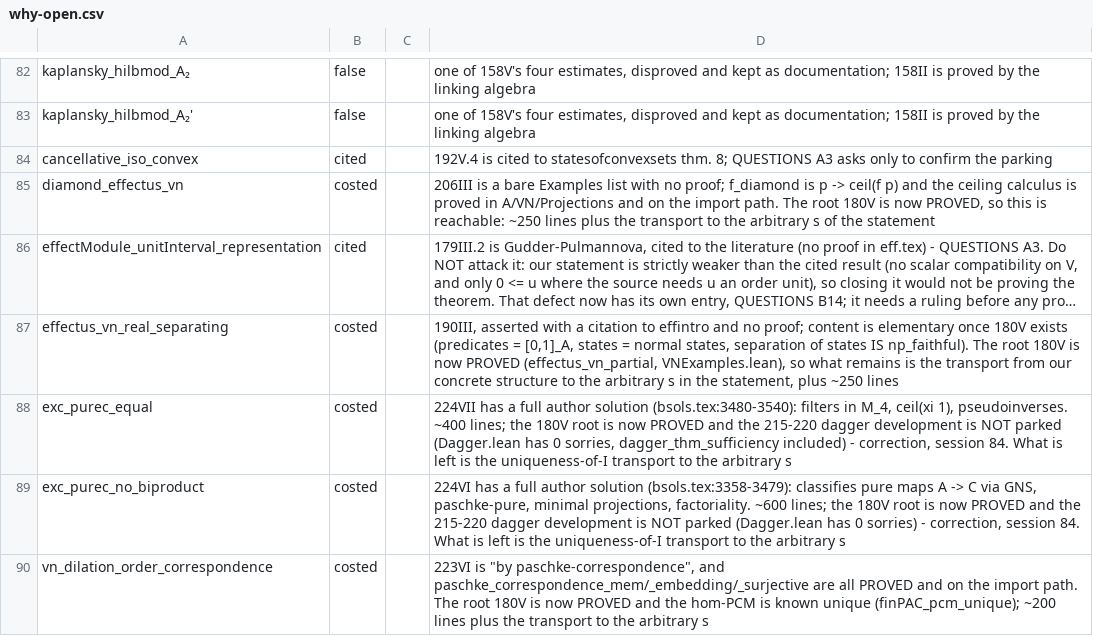
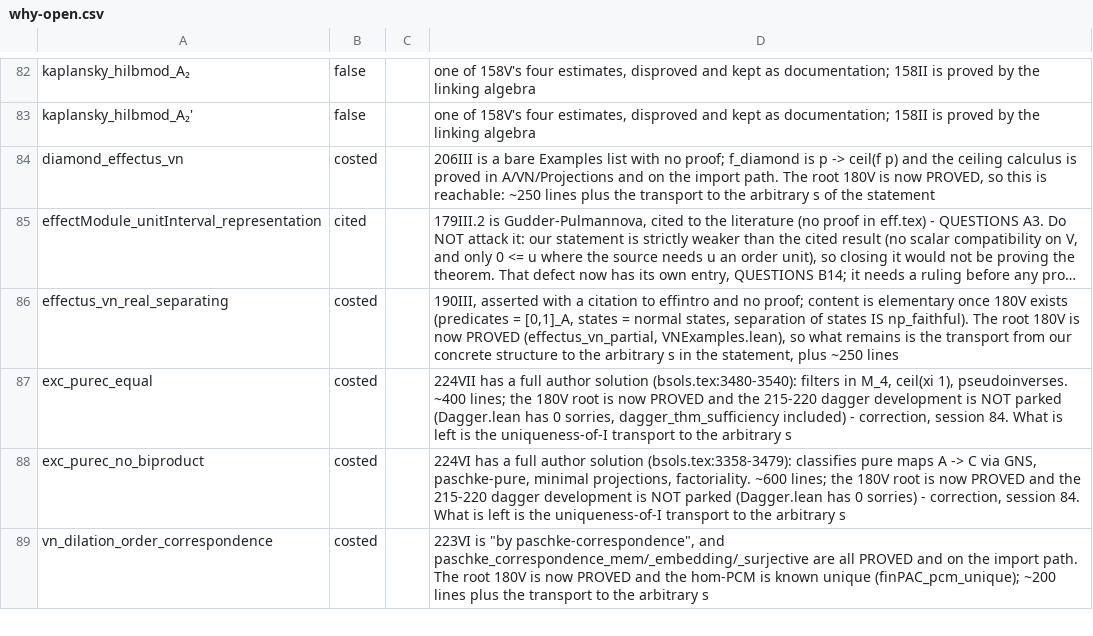
Before and after one commit to westerbaan/theses, a CSV file: lean/docs/why-open.csv, drawn as a sheet; only a part is shown, gaps mark what is left out; long unchanged cells end in ….

```diff
--- a/lean/docs/why-open.csv
+++ b/lean/docs/why-open.csv
@@ -83,3 +83,2 @@ kaplansky_hilbmod_A₂|false||one of 158V's four estimates, disproved and kept a
 kaplansky_hilbmod_A₂'|false||one of 158V's four estimates, disproved and kept as documentation; 158II is proved by the linking algebra
-cancellative_iso_convex|cited||192V.4 is cited to statesofconvexsets thm. 8; QUESTIONS A3 asks only to confirm the parking
 diamond_effectus_vn|costed||206III is a bare Examples list with no proof; f_diamond is p -> ceil(f p) and the ceiling calculus is proved in A/VN/Projections and on the import path.  The root 180V is now PROVED, so this is reachable: ~250 lines plus the transport to the arbitrary s of the statement
```
Also changed, not shown: 4 other files.
